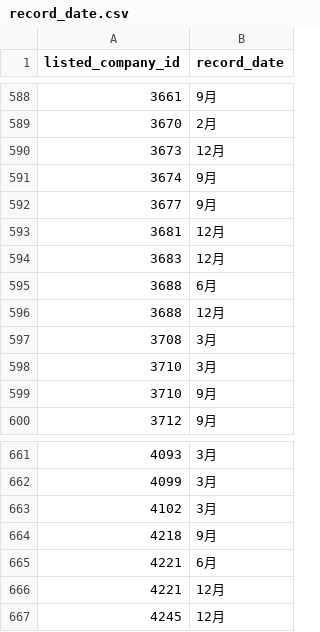
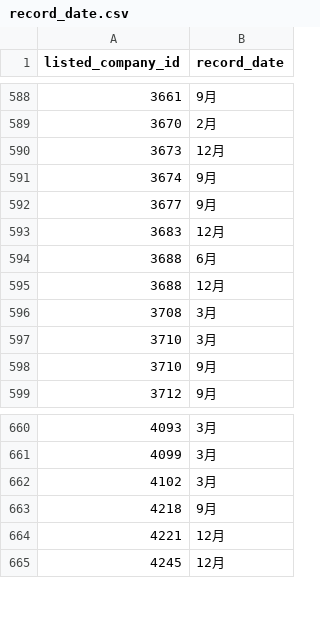
Before and after one commit to otomarukanta/stocks-benefit-checker, a CSV file: data/raw/record_date.csv, drawn as a sheet; only a part is shown, gaps mark what is left out; the diff names each change by its address in the sheet, - before the commit and + after, or states it on an @@ line.

```diff
--- a/data/raw/record_date.csv
+++ b/data/raw/record_date.csv
-row 593: 3681 | 12月
-row 665: 4221 | 6月
```
Also changed, not shown: data/raw/benefit.csv, data/raw/listed_company.csv.
